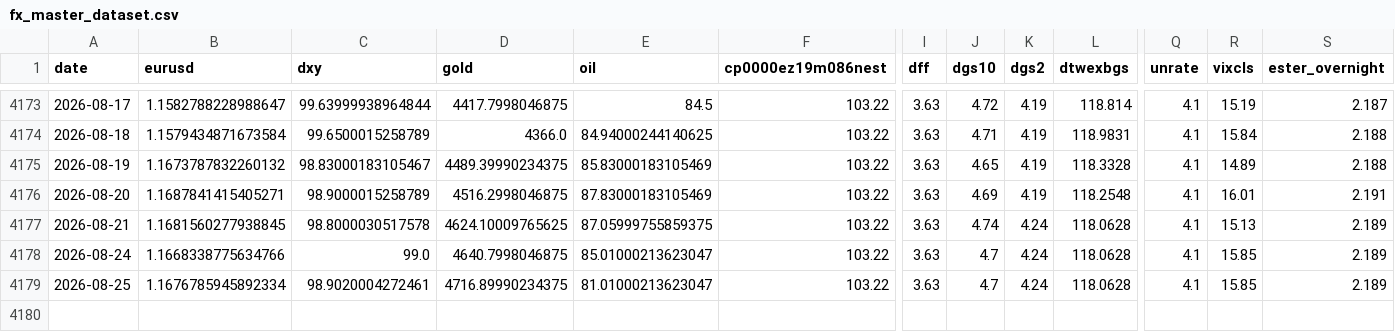
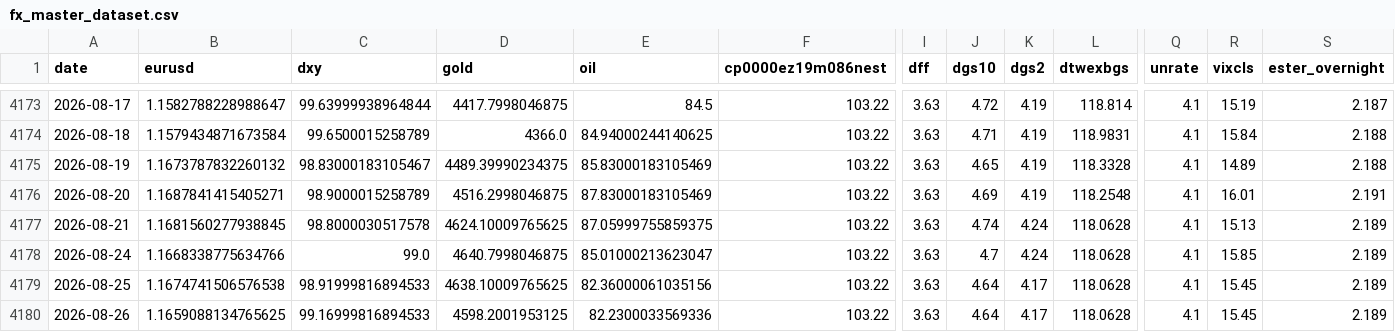
Before and after one commit to GCS230476/Final-Project-2, a CSV file: data/interim/fx_master_dataset.csv, drawn as a sheet; only a part is shown, gaps mark what is left out; rows hold the shown columns only; the diff names each change by its address in the sheet, - before the commit and + after, or states it on an @@ line.

Commit message:
Auto data update

```diff
--- a/data/interim/fx_master_dataset.csv
+++ b/data/interim/fx_master_dataset.csv
-B4179 (eurusd): 1.1676785945892334
+B4179 (eurusd): 1.1674741506576538
-C4179 (dxy): 98.9020004272461
+C4179 (dxy): 98.91999816894533
-D4179 (gold): 4716.89990234375
+D4179 (gold): 4638.10009765625
-E4179 (oil): 81.01000213623047
+E4179 (oil): 82.36000061035156
-J4179 (dgs10): 4.7
+J4179 (dgs10): 4.64
-K4179 (dgs2): 4.24
+K4179 (dgs2): 4.17
-R4179 (vixcls): 15.85
+R4179 (vixcls): 15.45
+row 4180: 2026-08-26 | 1.1659088134765625 | 99.16999816894533 | 4598.2001953125 | 82.2300033569336 | 103.22 | 3.63 | 4.64 | 4.17 | 118.0628 | 4.1 | 15.45 | 2.189
```
Also changed, not shown: 1 other file.
